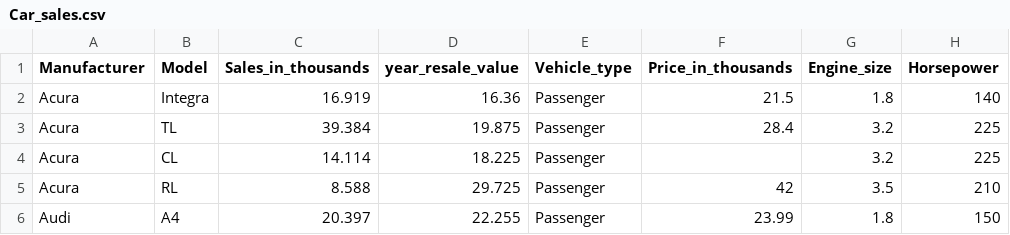
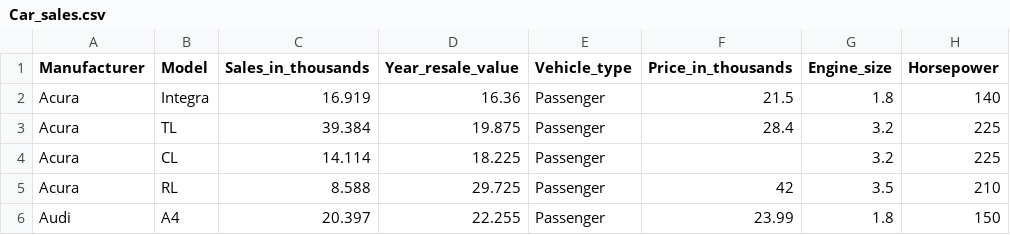
Before and after one commit to Jose-Luis25/EstadisticaVerano, a CSV file: Car_sales.csv, drawn as a sheet; only a part is shown; the diff names each change by its address in the sheet, - before the commit and + after, or states it on an @@ line.

Commit message:
Update Car_sales.csv

```diff
--- a/Car_sales.csv
+++ b/Car_sales.csv
-D1: year_resale_value
+D1: Year_resale_value
```
